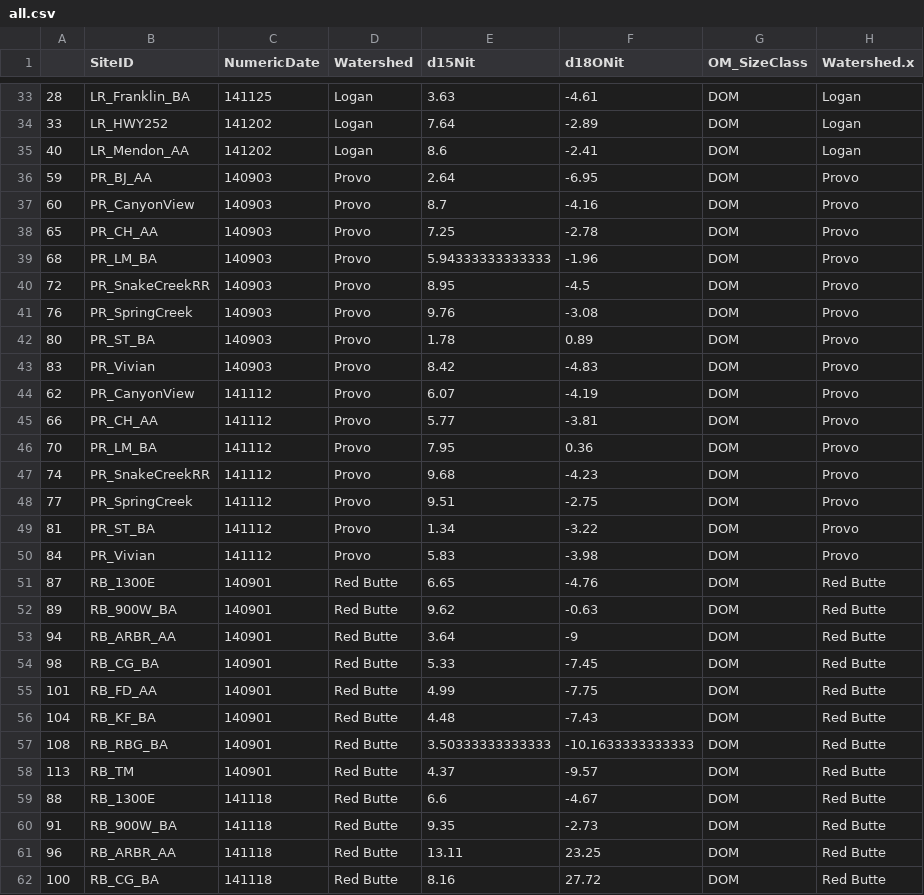
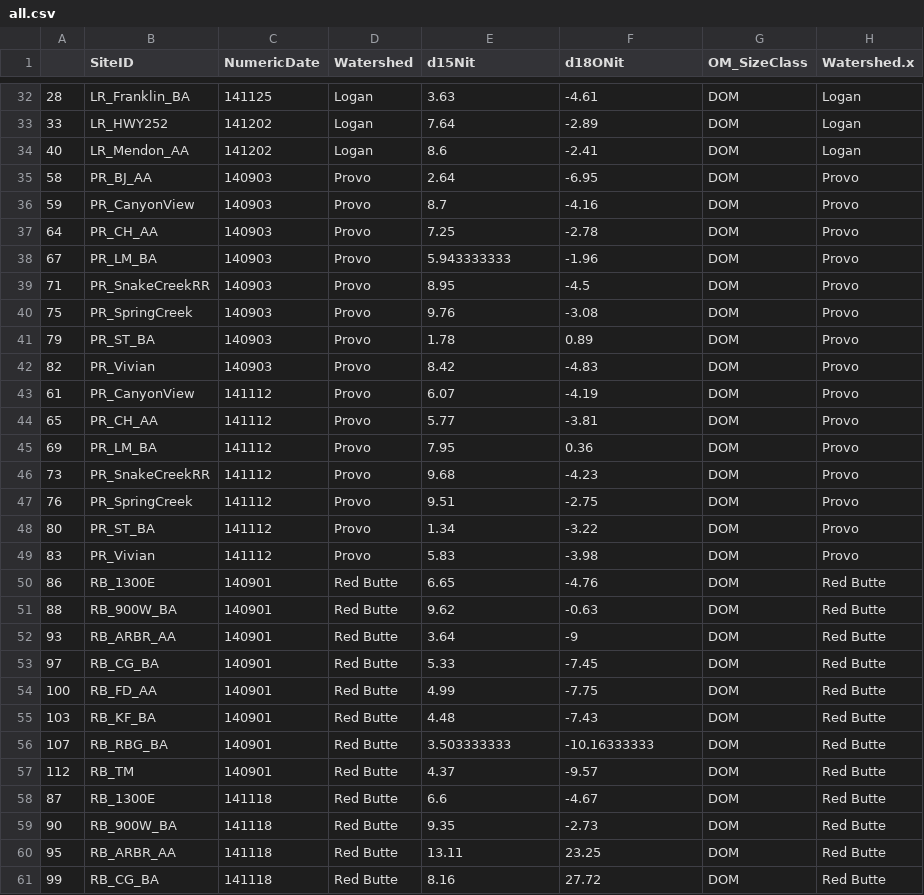
Before and after one commit to Kelsman28/iUTAH, a CSV file: all.csv, drawn as a sheet; only a part is shown, gaps mark what is left out; addresses are those after the commit; the diff covers the shown part only; the diff names each change by its address in the sheet, - before the commit and + after, or states it on an @@ line.

```diff
--- a/all.csv
+++ b/all.csv
-A35: 59
+A35: 58
-A36: 60
+A36: 59
-A37: 65
+A37: 64
-A38: 68
+A38: 67
-E38 (d15Nit): 5.94333333333333
+E38 (d15Nit): 5.943333333
-A39: 72
+A39: 71
-A40: 76
+A40: 75
-A41: 80
+A41: 79
-A42: 83
+A42: 82
-A43: 62
+A43: 61
-A44: 66
+A44: 65
-A45: 70
+A45: 69
-A46: 74
+A46: 73
-A47: 77
+A47: 76
-A48: 81
+A48: 80
-A49: 84
+A49: 83
-A50: 87
+A50: 86
-A51: 89
+A51: 88
-A52: 94
+A52: 93
-A53: 98
+A53: 97
-A54: 101
+A54: 100
-A55: 104
+A55: 103
-A56: 108
+A56: 107
-E56 (d15Nit): 3.50333333333333
+E56 (d15Nit): 3.503333333
-F56 (d18ONit): -10.1633333333333
+F56 (d18ONit): -10.16333333
-A57: 113
+A57: 112
-A58: 88
+A58: 87
-A59: 91
+A59: 90
-A60: 96
+A60: 95
-A61: 100
+A61: 99
```
Also changed, not shown: 1 removed row and 54 edited cells elsewhere in this file.
